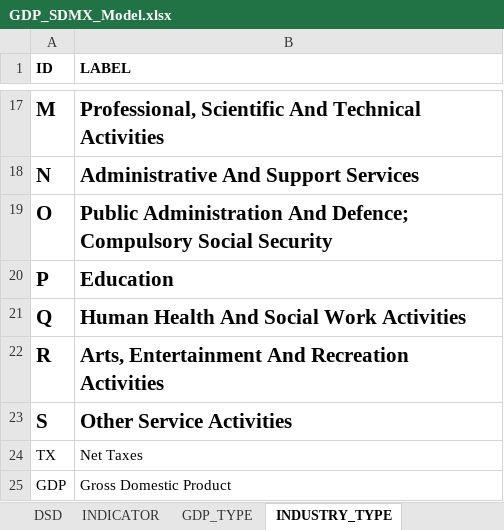
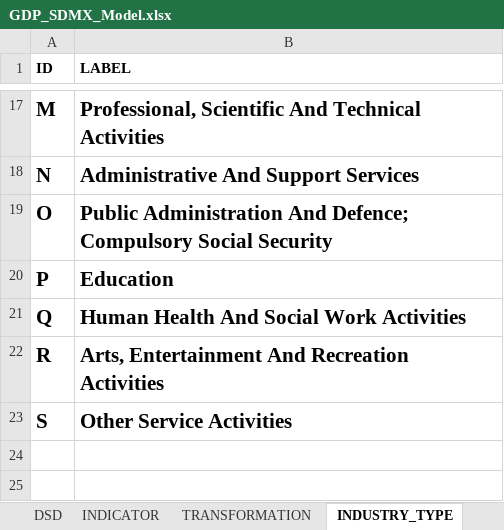
Before and after one commit to PacificCommunity/sdd-fbs-data-portal-data-preparation, an Excel workbook: model/GDP_SDMX_Model.xlsx, sheet INDUSTRY_TYPE, drawn as a sheet; only a part is shown, gaps mark what is left out; values as stored, in another font and other column widths than the file's, no borders; the diff names each change by its address in the sheet, - before the commit and + after, or states it on an @@ line.

```diff
--- a/model/GDP_SDMX_Model.xlsx (sheet INDUSTRY_TYPE)
+++ b/model/GDP_SDMX_Model.xlsx (sheet INDUSTRY_TYPE)
-sheet tab: GDP_TYPE
+sheet tab: TRANSFORMATION
-row 24: TX | Net Taxes
-row 25: GDP | Gross Domestic Product
```
Also changed, not shown: sheet INDICATOR, sheet TRANSFORMATION, sheet DSD, 1 other file.
